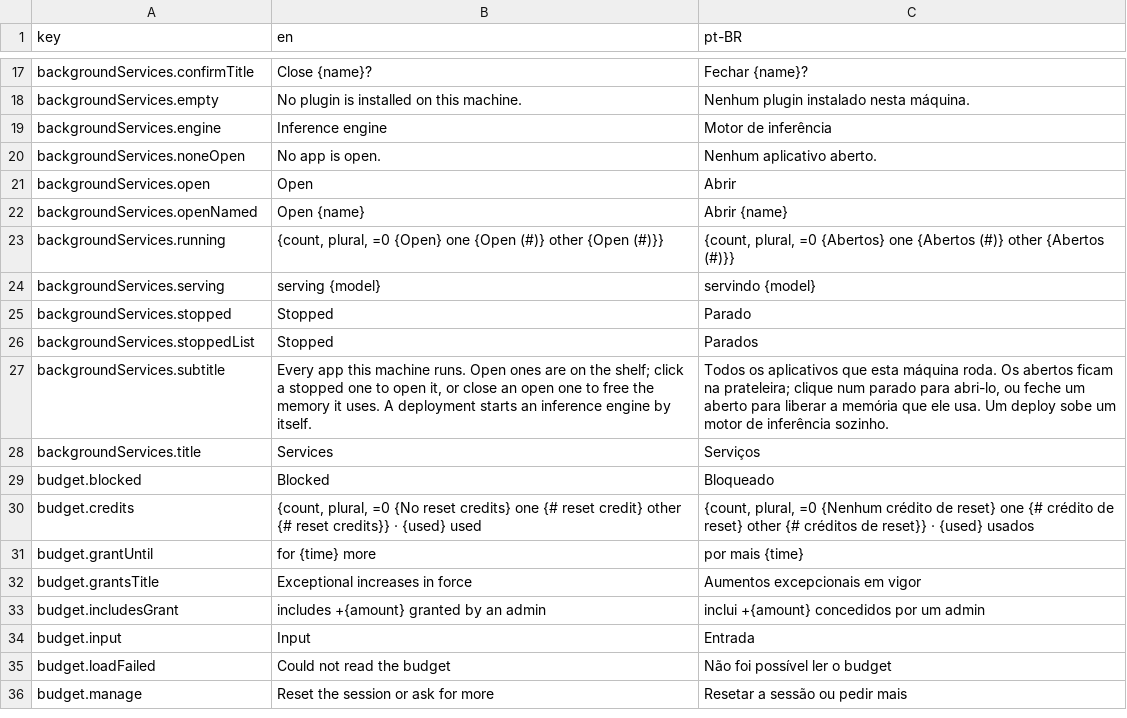
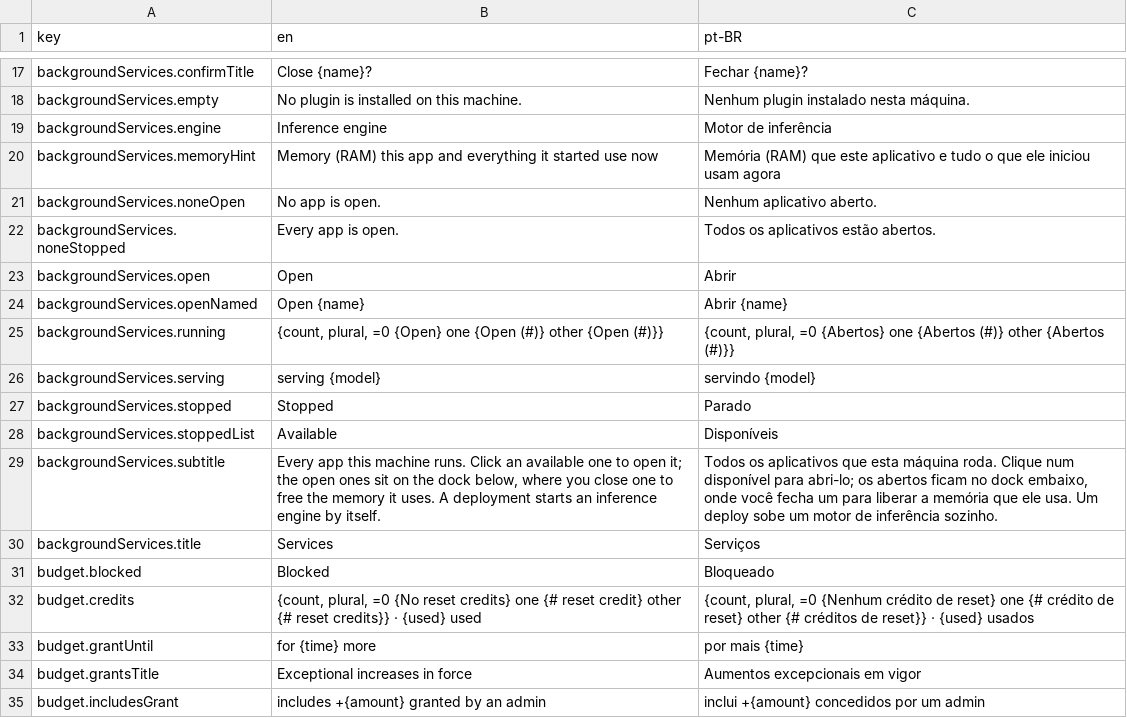
Before and after one commit to pieceofmindcloud/pom, a CSV file: apps/frontend/src/i18n/messages.csv, drawn as a sheet; only a part is shown, gaps mark what is left out; the shorter side is filled out with more unchanged rows.

```diff
--- a/apps/frontend/src/i18n/messages.csv
+++ b/apps/frontend/src/i18n/messages.csv
@@ -19,3 +19,5 @@ key,en,pt-BR
 "backgroundServices.engine","Inference engine","Motor de inferência"
+"backgroundServices.memoryHint","Memory (RAM) this app and everything it started use now","Memória (RAM) que este aplicativo e tudo o que ele iniciou usam agora"
 "backgroundServices.noneOpen","No app is open.","Nenhum aplicativo aberto."
+"backgroundServices.noneStopped","Every app is open.","Todos os aplicativos estão abertos."
 "backgroundServices.open","Open","Abrir"
@@ -25,4 +27,4 @@ key,en,pt-BR
 "backgroundServices.stopped","Stopped","Parado"
-"backgroundServices.stoppedList","Stopped","Parados"
-"backgroundServices.subtitle","Every app this machine runs. Open ones are on the shelf; click a stopped one to open it, or close an open one to free the memory it uses. A deployment starts an inference engine by itself.","Todos os aplicativos que esta máquina roda. Os abertos ficam na prateleira; clique num parado para abri-lo, ou feche um aberto para liberar a memória que ele usa. Um deploy sobe um motor de inferência sozinho."
+"backgroundServices.stoppedList","Available","Disponíveis"
+"backgroundServices.subtitle","Every app this machine runs. Click an available one to open it; the open ones sit on the dock below, where you close one to free the memory it uses. A deployment starts an inference engine by itself.","Todos os aplicativos que esta máquina roda. Clique num disponível para abri-lo; os abertos ficam no dock embaixo, onde você fecha um para liberar a memória que ele usa. Um deploy sobe um motor de inferência sozinho."
 "backgroundServices.title","Services","Serviços"
```
Also changed, not shown: 11 other files.
